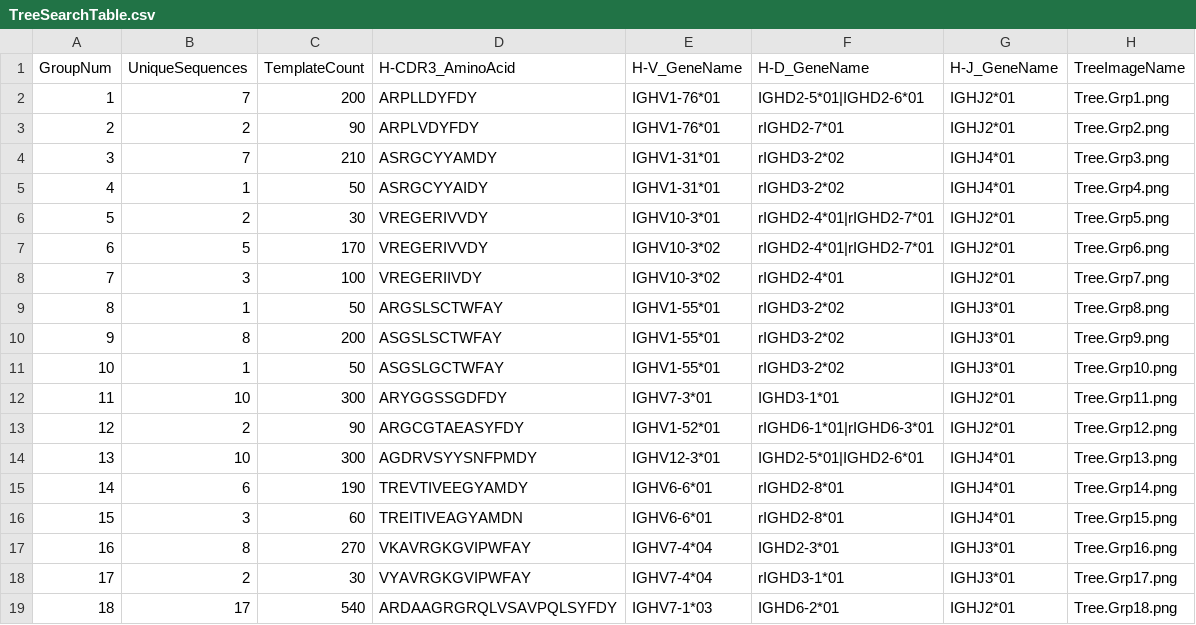
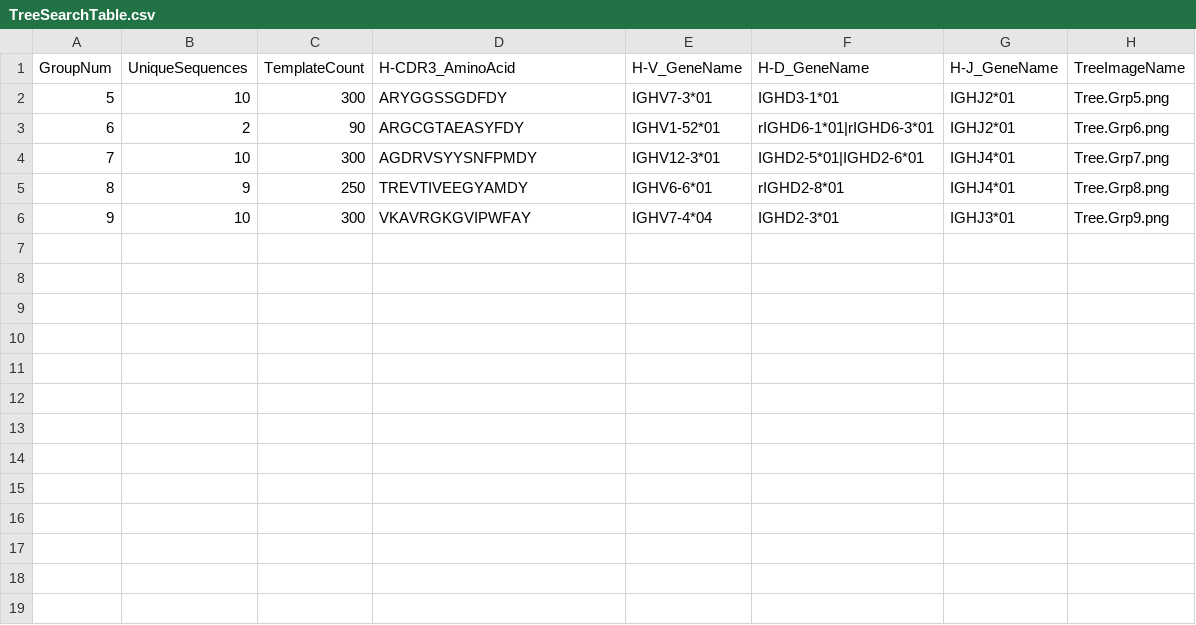
Before and after one commit to BHSAI/BRILIA, a CSV file: Examples/MouseH/MouseH_Comma/Tree/TreeSearchTable.csv, drawn as a sheet; removed rows and columns are numbered as before the commit, all else as after; the diff names each change by its address in the sheet, - before the commit and + after, or states it on an @@ line.

```diff
--- a/Examples/MouseH/MouseH_Comma/Tree/TreeSearchTable.csv
+++ b/Examples/MouseH/MouseH_Comma/Tree/TreeSearchTable.csv
-row 2: 1 | 7 | 200 | ARPLLDYFDY | IGHV1-76*01 | IGHD2-5*01|IGHD2-6*01 | IGHJ2*01 | Tree.Grp1.png
-row 3: 2 | 2 | 90 | ARPLVDYFDY | IGHV1-76*01 | rIGHD2-7*01 | IGHJ2*01 | Tree.Grp2.png
-row 4: 3 | 7 | 210 | ASRGCYYAMDY | IGHV1-31*01 | rIGHD3-2*02 | IGHJ4*01 | Tree.Grp3.png
-row 5: 4 | 1 | 50 | ASRGCYYAIDY | IGHV1-31*01 | rIGHD3-2*02 | IGHJ4*01 | Tree.Grp4.png
-row 6: 5 | 2 | 30 | VREGERIVVDY | IGHV10-3*01 | rIGHD2-4*01|rIGHD2-7*01 | IGHJ2*01 | Tree.Grp5.png
-row 7: 6 | 5 | 170 | VREGERIVVDY | IGHV10-3*02 | rIGHD2-4*01|rIGHD2-7*01 | IGHJ2*01 | Tree.Grp6.png
-row 8: 7 | 3 | 100 | VREGERIIVDY | IGHV10-3*02 | rIGHD2-4*01 | IGHJ2*01 | Tree.Grp7.png
-row 9: 8 | 1 | 50 | ARGSLSCTWFAY | IGHV1-55*01 | rIGHD3-2*02 | IGHJ3*01 | Tree.Grp8.png
-row 10: 9 | 8 | 200 | ASGSLSCTWFAY | IGHV1-55*01 | rIGHD3-2*02 | IGHJ3*01 | Tree.Grp9.png
-row 11: 10 | 1 | 50 | ASGSLGCTWFAY | IGHV1-55*01 | rIGHD3-2*02 | IGHJ3*01 | Tree.Grp10.png
@@ column A (GroupNum) renumbered between rows 2 and 6 @@
-H2 (TreeImageName): Tree.Grp11.png
+H2 (TreeImageName): Tree.Grp5.png
-H3 (TreeImageName): Tree.Grp12.png
+H3 (TreeImageName): Tree.Grp6.png
-H4 (TreeImageName): Tree.Grp13.png
+H4 (TreeImageName): Tree.Grp7.png
-B5 (UniqueSequences): 6
+B5 (UniqueSequences): 9
-C5 (TemplateCount): 190
+C5 (TemplateCount): 250
-H5 (TreeImageName): Tree.Grp14.png
+H5 (TreeImageName): Tree.Grp8.png
-row 16: 15 | 3 | 60 | TREITIVEAGYAMDN | IGHV6-6*01 | rIGHD2-8*01 | IGHJ4*01 | Tree.Grp15.png
-B6 (UniqueSequences): 8
+B6 (UniqueSequences): 10
-C6 (TemplateCount): 270
+C6 (TemplateCount): 300
-H6 (TreeImageName): Tree.Grp16.png
+H6 (TreeImageName): Tree.Grp9.png
-row 18: 17 | 2 | 30 | VYAVRGKGVIPWFAY | IGHV7-4*04 | rIGHD3-1*01 | IGHJ3*01 | Tree.Grp17.png
-row 19: 18 | 17 | 540 | ARDAAGRGRQLVSAVPQLSYFDY | IGHV7-1*03 | IGHD6-2*01 | IGHJ2*01 | Tree.Grp18.png
```
Also changed, not shown: Examples/MouseH/MouseH_Comma/Analysis/Mutability.csv, Examples/MouseH/MouseH_Comma/Analysis/NormMutability.csv, 19 other files.
